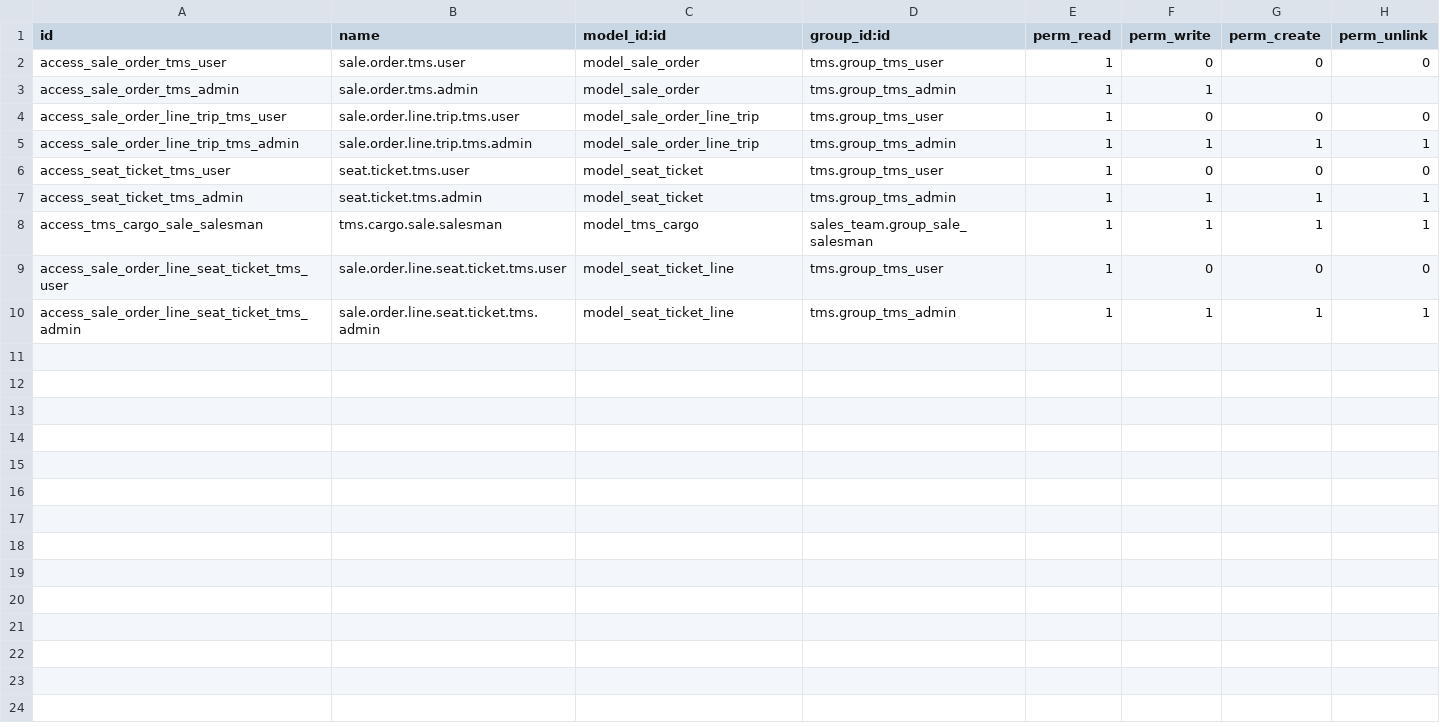
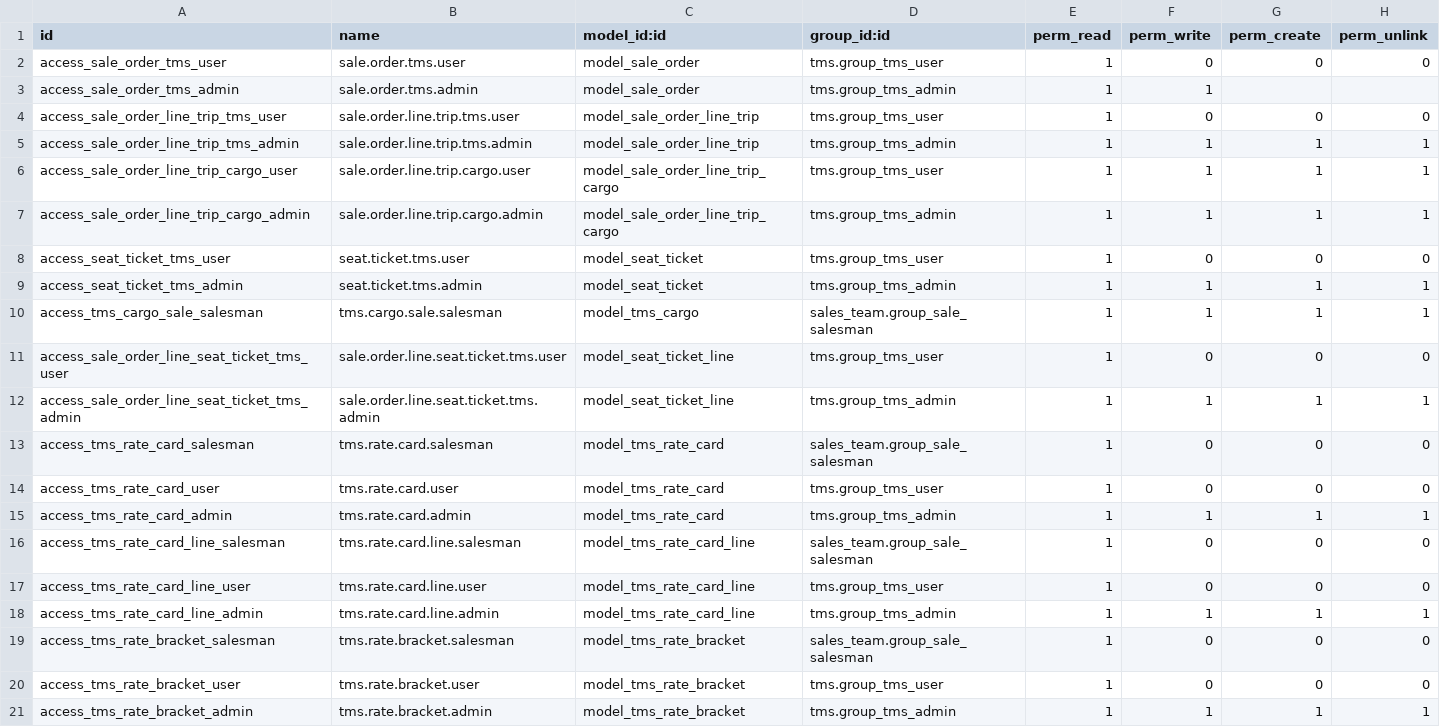
Before and after one commit to OCA/stock-logistics-transport, a CSV file: tms_sale/security/ir.model.access.csv, drawn as a sheet.

Commit message:
[IMP] tms_sale: rate a shipment and plan each sale line onto a trip

```diff
--- a/tms_sale/security/ir.model.access.csv
+++ b/tms_sale/security/ir.model.access.csv
@@ -5,2 +5,4 @@ access_sale_order_line_trip_tms_user,sale.order.line.trip.tms.user,model_sale_or
 access_sale_order_line_trip_tms_admin,sale.order.line.trip.tms.admin,model_sale_order_line_trip,tms.group_tms_admin,1,1,1,1
+access_sale_order_line_trip_cargo_user,sale.order.line.trip.cargo.user,model_sale_order_line_trip_cargo,tms.group_tms_user,1,1,1,1
+access_sale_order_line_trip_cargo_admin,sale.order.line.trip.cargo.admin,model_sale_order_line_trip_cargo,tms.group_tms_admin,1,1,1,1
 access_seat_ticket_tms_user,seat.ticket.tms.user,model_seat_ticket,tms.group_tms_user,1,0,0,0
@@ -10 +12,10 @@ access_sale_order_line_seat_ticket_tms_user,sale.order.line.seat.ticket.tms.user
 access_sale_order_line_seat_ticket_tms_admin,sale.order.line.seat.ticket.tms.admin,model_seat_ticket_line,tms.group_tms_admin,1,1,1,1
+access_tms_rate_card_salesman,tms.rate.card.salesman,model_tms_rate_card,sales_team.group_sale_salesman,1,0,0,0
+access_tms_rate_card_user,tms.rate.card.user,model_tms_rate_card,tms.group_tms_user,1,0,0,0
+access_tms_rate_card_admin,tms.rate.card.admin,model_tms_rate_card,tms.group_tms_admin,1,1,1,1
+access_tms_rate_card_line_salesman,tms.rate.card.line.salesman,model_tms_rate_card_line,sales_team.group_sale_salesman,1,0,0,0
+access_tms_rate_card_line_user,tms.rate.card.line.user,model_tms_rate_card_line,tms.group_tms_user,1,0,0,0
+access_tms_rate_card_line_admin,tms.rate.card.line.admin,model_tms_rate_card_line,tms.group_tms_admin,1,1,1,1
+access_tms_rate_bracket_salesman,tms.rate.bracket.salesman,model_tms_rate_bracket,sales_team.group_sale_salesman,1,0,0,0
+access_tms_rate_bracket_user,tms.rate.bracket.user,model_tms_rate_bracket,tms.group_tms_user,1,0,0,0
+access_tms_rate_bracket_admin,tms.rate.bracket.admin,model_tms_rate_bracket,tms.group_tms_admin,1,1,1,1
```
Also changed, not shown: 43 other files.
